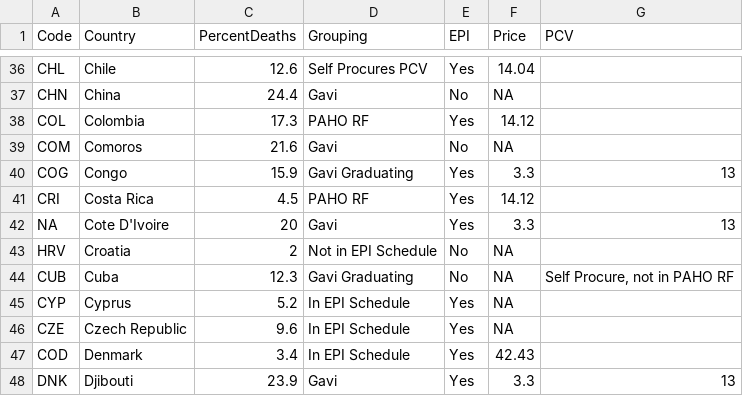
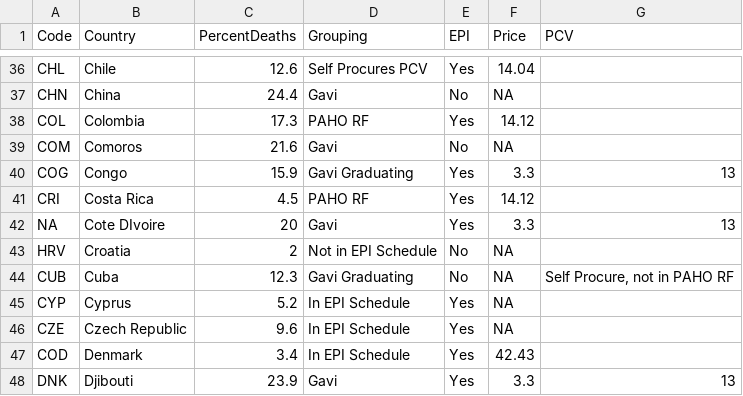
Before and after one commit to veeps/MSF_PneumoniaVaccinePriceMap, a CSV file: Data/VaccinePrices_051315.csv, drawn as a sheet; only a part is shown, gaps mark what is left out.

Commit message:
new data for vaccine prices, and add gitignore file

```diff
--- a/Data/VaccinePrices_051315.csv
+++ b/Data/VaccinePrices_051315.csv
@@ -41,3 +41,3 @@ COG,Congo ,15.9,Gavi Graduating,Yes,3.3,13
 CRI,Costa Rica,4.5,PAHO RF,Yes,14.12,
-NA,Cote D'Ivoire ,20,Gavi,Yes,3.3,13
+NA,Cote DIvoire ,20,Gavi,Yes,3.3,13
 HRV,Croatia,2,Not in EPI Schedule,No,NA,
```
Also changed, not shown: 2 other files.
